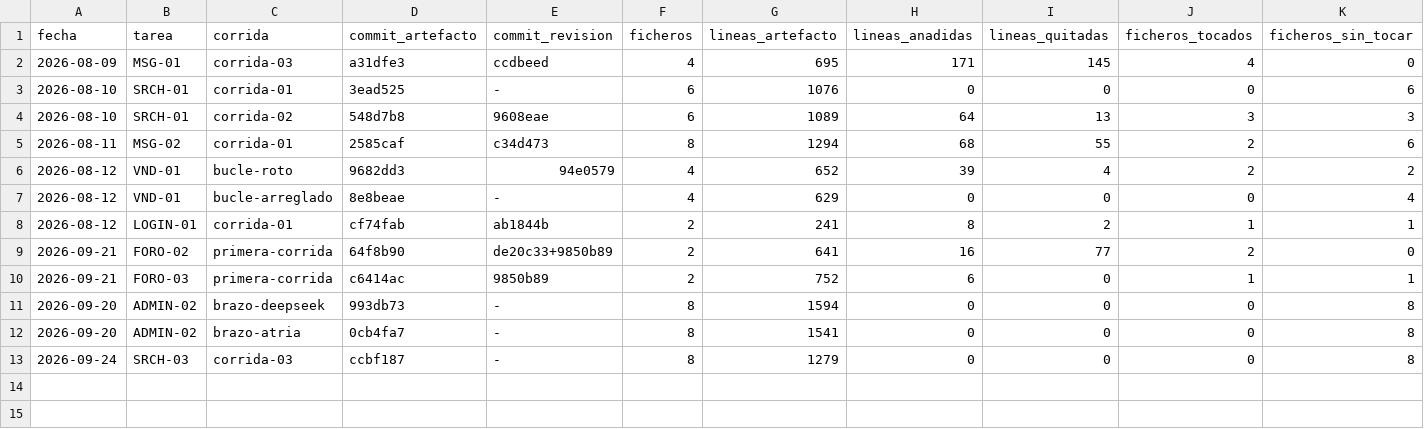
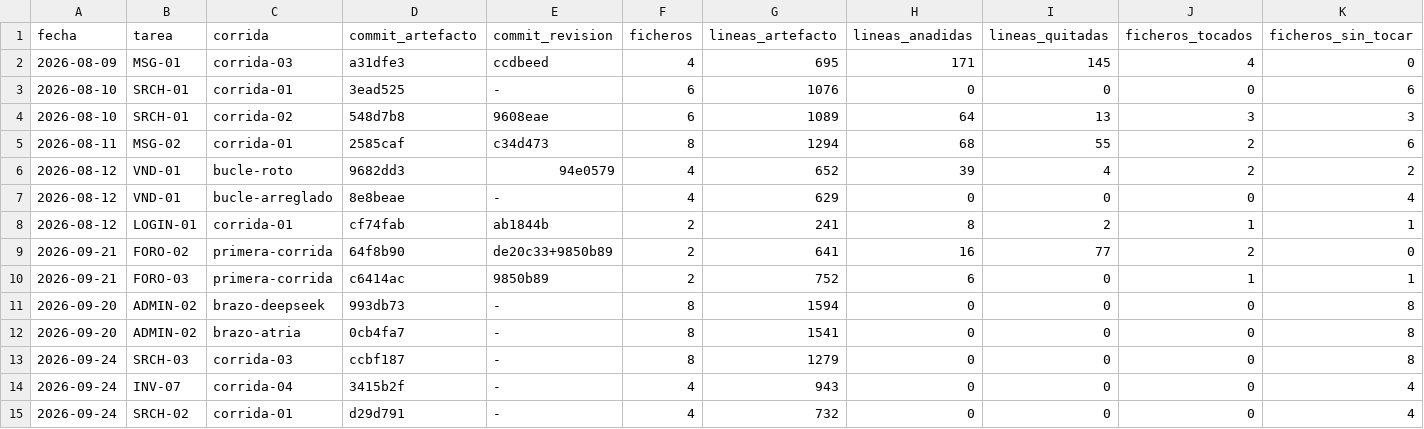
Before and after one commit to aguillensp-sudo/RinWorld.io, a CSV file: openspec/mvp/harness-review.csv, drawn as a sheet; only a part is shown; rows hold the shown columns only; the diff names each change by its address in the sheet, - before the commit and + after, or states it on an @@ line.

```diff
--- a/openspec/mvp/harness-review.csv
+++ b/openspec/mvp/harness-review.csv
+row 14: 2026-09-24 | INV-07 | corrida-04 | 3415b2f | - | 4 | 943 | 0 | 0 | 0 | 4
+row 15: 2026-09-24 | SRCH-02 | corrida-01 | d29d791 | - | 4 | 732 | 0 | 0 | 0 | 4
```
Also changed, not shown: openspec/mvp/orchestration-metrics.csv, 3 other files.
